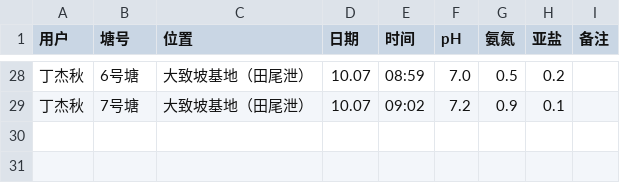
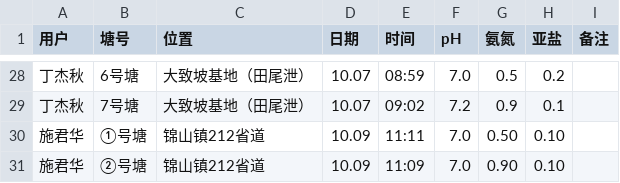
Before and after one commit to shengjunfu02-maker/my-brain, a CSV file: 数据/水质检测记录.csv, drawn as a sheet; only a part is shown, gaps mark what is left out; the diff names each change by its address in the sheet, - before the commit and + after, or states it on an @@ line.

Commit message:
追加10.09施君华2口塘测水记录

```diff
--- a/数据/水质检测记录.csv
+++ b/数据/水质检测记录.csv
+row 30: 施君华 | ①号塘 | 锦山镇212省道 | 10.09 | 11:11 | 7.0 | 0.50 | 0.10
+row 31: 施君华 | ②号塘 | 锦山镇212省道 | 10.09 | 11:09 | 7.0 | 0.90 | 0.10
```
